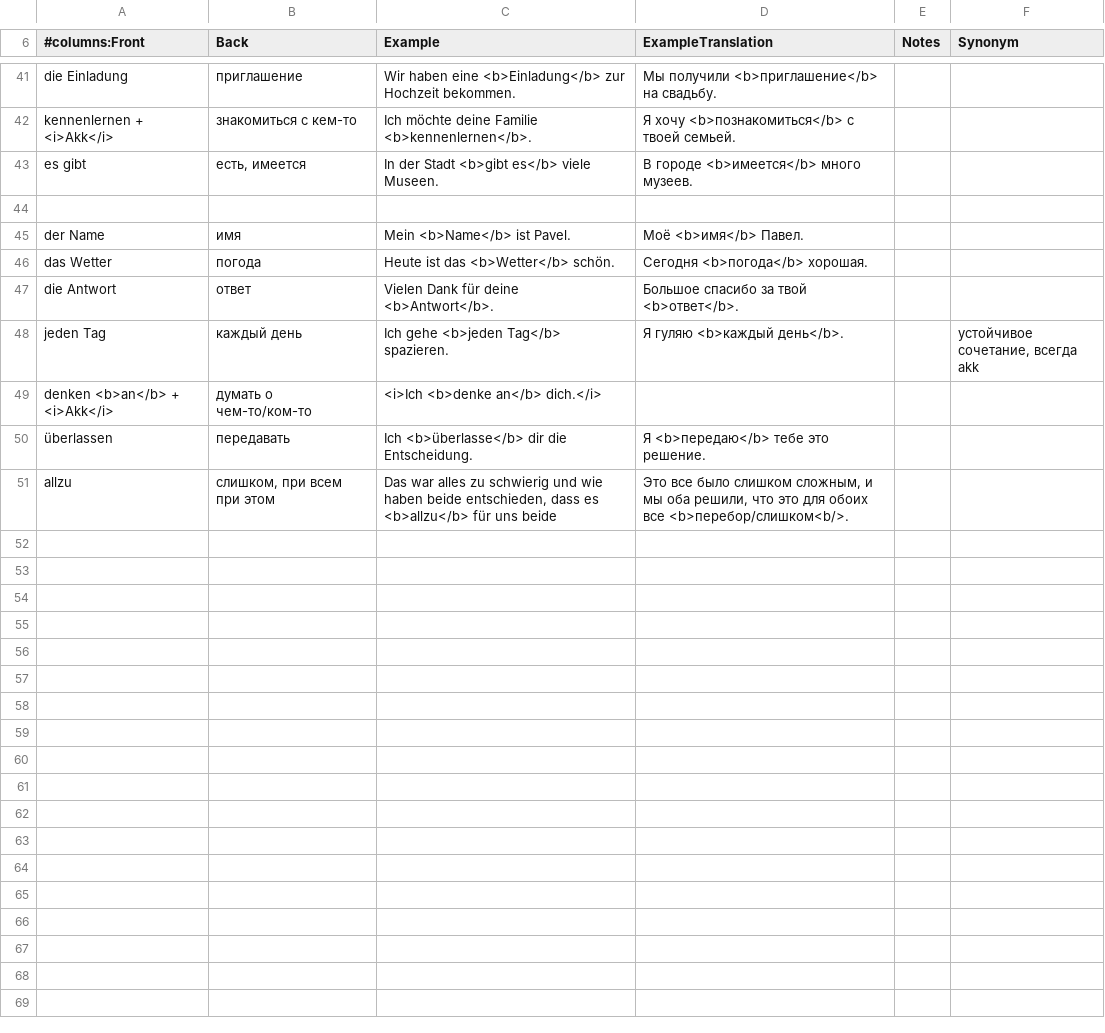
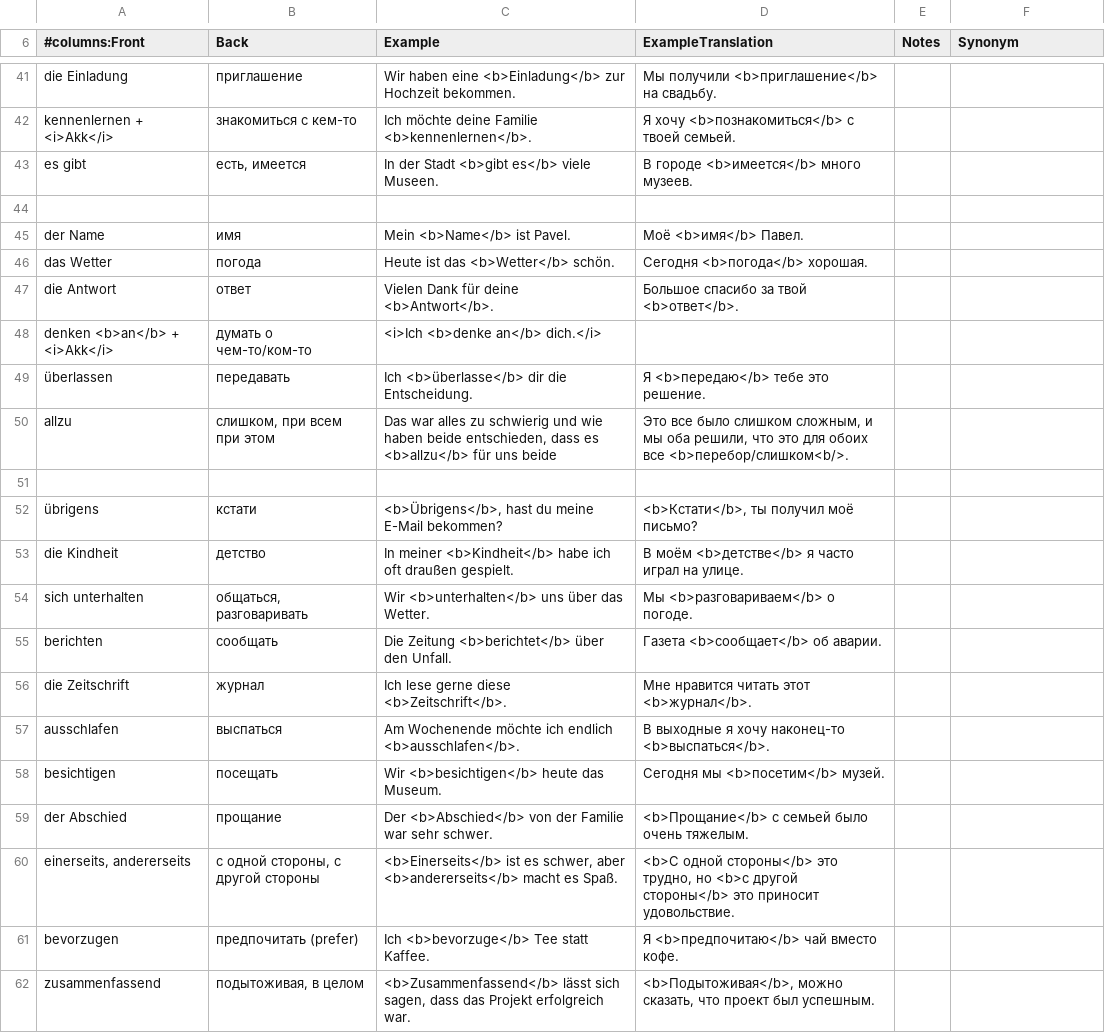
Before and after one commit to thebix/anki, a CSV file: app/anki/import/012-daria-star.csv, drawn as a sheet; only a part is shown, gaps mark what is left out.

Commit message:
chore(daria): 2025 08 21 Lesson words to learn

```diff
--- a/app/anki/import/012-daria-star.csv
+++ b/app/anki/import/012-daria-star.csv
@@ -47,3 +47,2 @@ das Wetter;погода;Heute ist das <b>Wetter</b> schön.;Сегодня <b>п
 die Antwort;ответ;Vielen Dank für deine <b>Antwort</b>.;Большое спасибо за твой <b>ответ</b>.;;;
-jeden Tag;каждый день;Ich gehe <b>jeden Tag</b> spazieren.;Я гуляю <b>каждый день</b>.;;устойчивое сочетание, всегда akk;
 denken <b>an</b> + <i>Akk</i>;думать о чем-то/ком-то;<i>Ich <b>denke an</b> dich.</i>;;;;
@@ -51 +50,13 @@ denken <b>an</b> + <i>Akk</i>;думать о чем-то/ком-то;<i>Ich <b>
 allzu;слишком, при всем при этом;Das war alles zu schwierig und wie haben beide entschieden, dass es <b>allzu</b> für uns beide;Это все было слишком сложным, и мы оба решили, что это для обоих все <b>перебор/слишком<b/>.
+
+übrigens;кстати;<b>Übrigens</b>, hast du meine E-Mail bekommen?;<b>Кстати</b>, ты получил моё письмо?;;;
+die Kindheit;детство;In meiner <b>Kindheit</b> habe ich oft draußen gespielt.;В моём <b>детстве</b> я часто играл на улице.;;;
+sich unterhalten;общаться, разговаривать;Wir <b>unterhalten</b> uns über das Wetter.;Мы <b>разговариваем</b> о погоде.;;;
+berichten;сообщать;Die Zeitung <b>berichtet</b> über den Unfall.;Газета <b>сообщает</b> об аварии.;;;
+die Zeitschrift;журнал;Ich lese gerne diese <b>Zeitschrift</b>.;Мне нравится читать этот <b>журнал</b>.;;;
+ausschlafen;выспаться;Am Wochenende möchte ich endlich <b>ausschlafen</b>.;В выходные я хочу наконец-то <b>выспаться</b>.;;;
+besichtigen;посещать;Wir <b>besichtigen</b> heute das Museum.;Сегодня мы <b>посетим</b> музей.;;;
+der Abschied;прощание;Der <b>Abschied</b> von der Familie war sehr schwer.;<b>Прощание</b> с семьей было очень тяжелым.;;;
+einerseits, andererseits;с одной стороны, с другой стороны;<b>Einerseits</b> ist es schwer, aber <b>andererseits</b> macht es Spaß.;<b>С одной стороны</b> это трудно, но <b>с другой стороны</b> это приносит удовольствие.;;;
+bevorzugen;предпочитать (prefer);Ich <b>bevorzuge</b> Tee statt Kaffee.;Я <b>предпочитаю</b> чай вместо кофе.;;;
+zusammenfassend;подытоживая, в целом;<b>Zusammenfassend</b> lässt sich sagen, dass das Projekt erfolgreich war.;<b>Подытоживая</b>, можно сказать, что проект был успешным.;;;
```
Also changed, not shown: app/anki/import/009-daria.csv, 2 other files.
